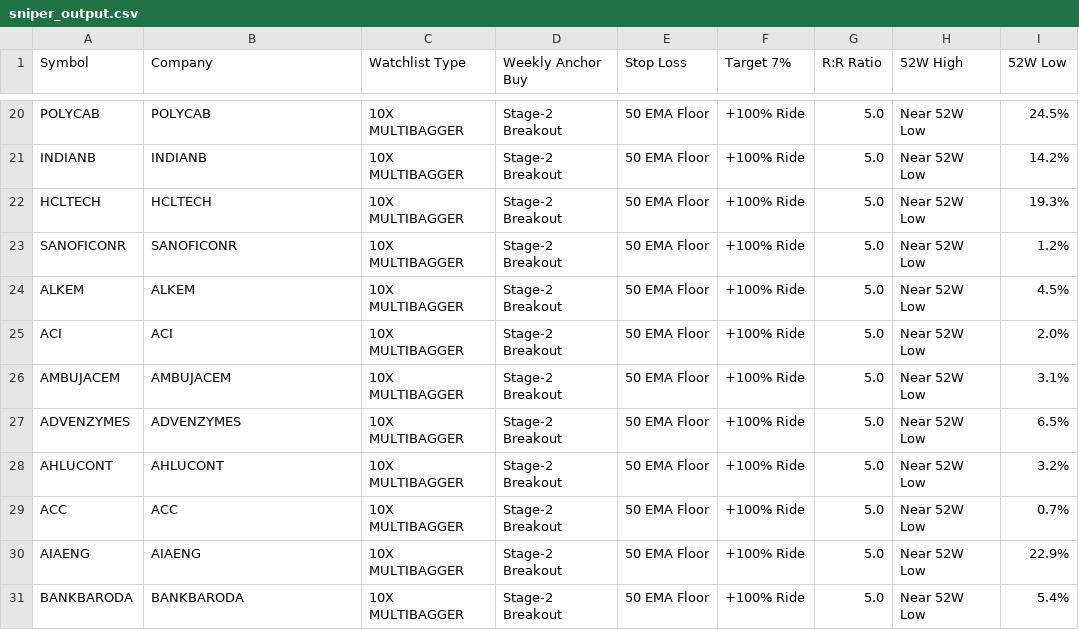
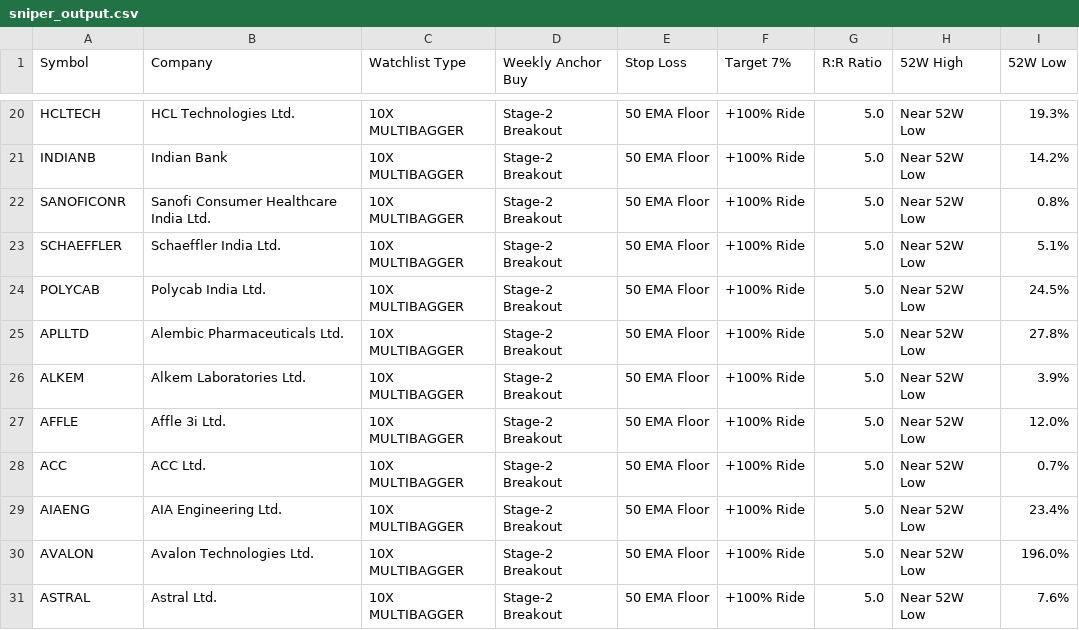
Before and after one commit to bornsupreme21-pk/nbt-quantum-engine, a CSV file: sniper_output.csv, drawn as a sheet; only a part is shown, gaps mark what is left out; removed rows and columns are numbered as before the commit, all else as after; the diff covers the shown part only; the diff names each change by its address in the sheet, - before the commit and + after, or states it on an @@ line.

```diff
--- a/sniper_output.csv
+++ b/sniper_output.csv
-A20 (Symbol): POLYCAB
+A20 (Symbol): HCLTECH
-B20 (Company): POLYCAB
+B20 (Company): HCL Technologies Ltd.
-I20 (52W Low): 24.5%
+I20 (52W Low): 19.3%
-B21 (Company): INDIANB
+B21 (Company): Indian Bank
-row 22: HCLTECH | HCLTECH | 10X MULTIBAGGER | Stage-2 Breakout | 50 EMA Floor | +100% Ride | 5.0 | Near 52W Low | 19.3%
-B22 (Company): SANOFICONR
+B22 (Company): Sanofi Consumer Healthcare India Ltd.
-I22 (52W Low): 1.2%
+I22 (52W Low): 0.8%
+row 23: SCHAEFFLER | Schaeffler India Ltd. | 10X MULTIBAGGER | Stage-2 Breakout | 50 EMA Floor | +100% Ride | 5.0 | Near 52W Low | 5.1%
+row 24: POLYCAB | Polycab India Ltd. | 10X MULTIBAGGER | Stage-2 Breakout | 50 EMA Floor | +100% Ride | 5.0 | Near 52W Low | 24.5%
+row 25: APLLTD | Alembic Pharmaceuticals Ltd. | 10X MULTIBAGGER | Stage-2 Breakout | 50 EMA Floor | +100% Ride | 5.0 | Near 52W Low | 27.8%
-B26 (Company): ALKEM
+B26 (Company): Alkem Laboratories Ltd.
-I26 (52W Low): 4.5%
+I26 (52W Low): 3.9%
-row 25: ACI | ACI | 10X MULTIBAGGER | Stage-2 Breakout | 50 EMA Floor | +100% Ride | 5.0 | Near 52W Low | 2.0%
-row 26: AMBUJACEM | AMBUJACEM | 10X MULTIBAGGER | Stage-2 Breakout | 50 EMA Floor | +100% Ride | 5.0 | Near 52W Low | 3.1%
-row 27: ADVENZYMES | ADVENZYMES | 10X MULTIBAGGER | Stage-2 Breakout | 50 EMA Floor | +100% Ride | 5.0 | Near 52W Low | 6.5%
-A27 (Symbol): AHLUCONT
+A27 (Symbol): AFFLE
-B27 (Company): AHLUCONT
+B27 (Company): Affle 3i Ltd.
-I27 (52W Low): 3.2%
+I27 (52W Low): 12.0%
-B28 (Company): ACC
+B28 (Company): ACC Ltd.
-B29 (Company): AIAENG
+B29 (Company): AIA Engineering Ltd.
-I29 (52W Low): 22.9%
+I29 (52W Low): 23.4%
-A30 (Symbol): BANKBARODA
+A30 (Symbol): AVALON
-B30 (Company): BANKBARODA
+B30 (Company): Avalon Technologies Ltd.
-I30 (52W Low): 5.4%
+I30 (52W Low): 196.0%
+row 31: ASTRAL | Astral Ltd. | 10X MULTIBAGGER | Stage-2 Breakout | 50 EMA Floor | +100% Ride | 5.0 | Near 52W Low | 7.6%
```
Also changed, not shown: 4 added rows, 4 removed rows and 24 edited cells elsewhere in this file, incubator_output.csv, 2 other files.
